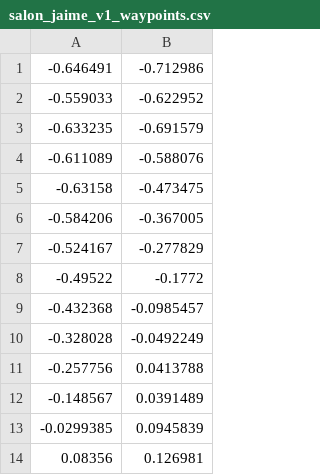
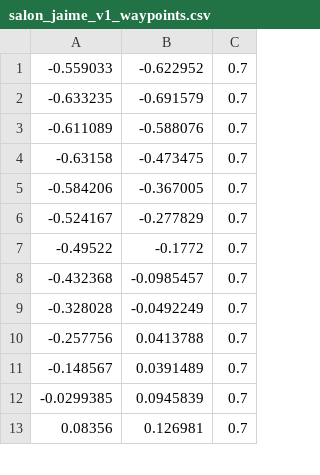
Before and after one commit to aleLobo31/myf1tenth_system, a CSV file: src/pure_pursuit_pkg/racelines/salon_jaime_v1_waypoints.csv, drawn as a sheet; only a part is shown; removed rows and columns are numbered as before the commit, all else as after; the diff names each change by its address in the sheet, - before the commit and + after, or states it on an @@ line.

```diff
--- a/src/pure_pursuit_pkg/racelines/salon_jaime_v1_waypoints.csv
+++ b/src/pure_pursuit_pkg/racelines/salon_jaime_v1_waypoints.csv
+column C, rows 1-13: all 0.7
-row 1: -0.646491 | -0.712986
```
Also changed, not shown: 3 other files.
